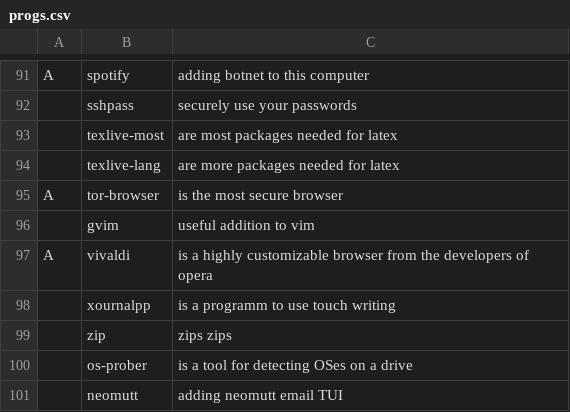
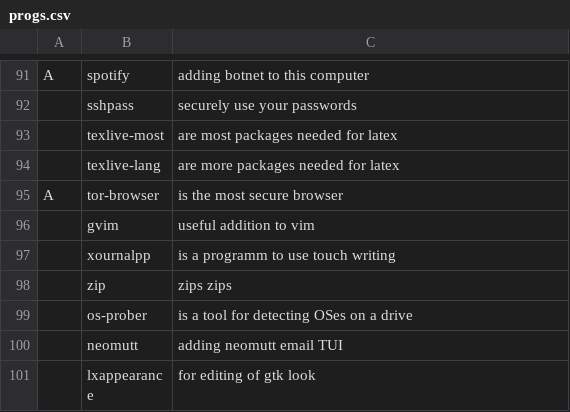
Before and after one commit to tiyn/larbs, a CSV file: progs.csv, drawn as a sheet; only a part is shown, gaps mark what is left out; the shorter side is filled out with more unchanged rows; the diff names each change by its address in the sheet, - before the commit and + after, or states it on an @@ line.

Commit message:
0.0.6 changing main browser

```diff
--- a/progs.csv
+++ b/progs.csv
-row 97: A | vivaldi | is a highly customizable browser from the developers of opera
```
Also changed, not shown: 1 other file.
